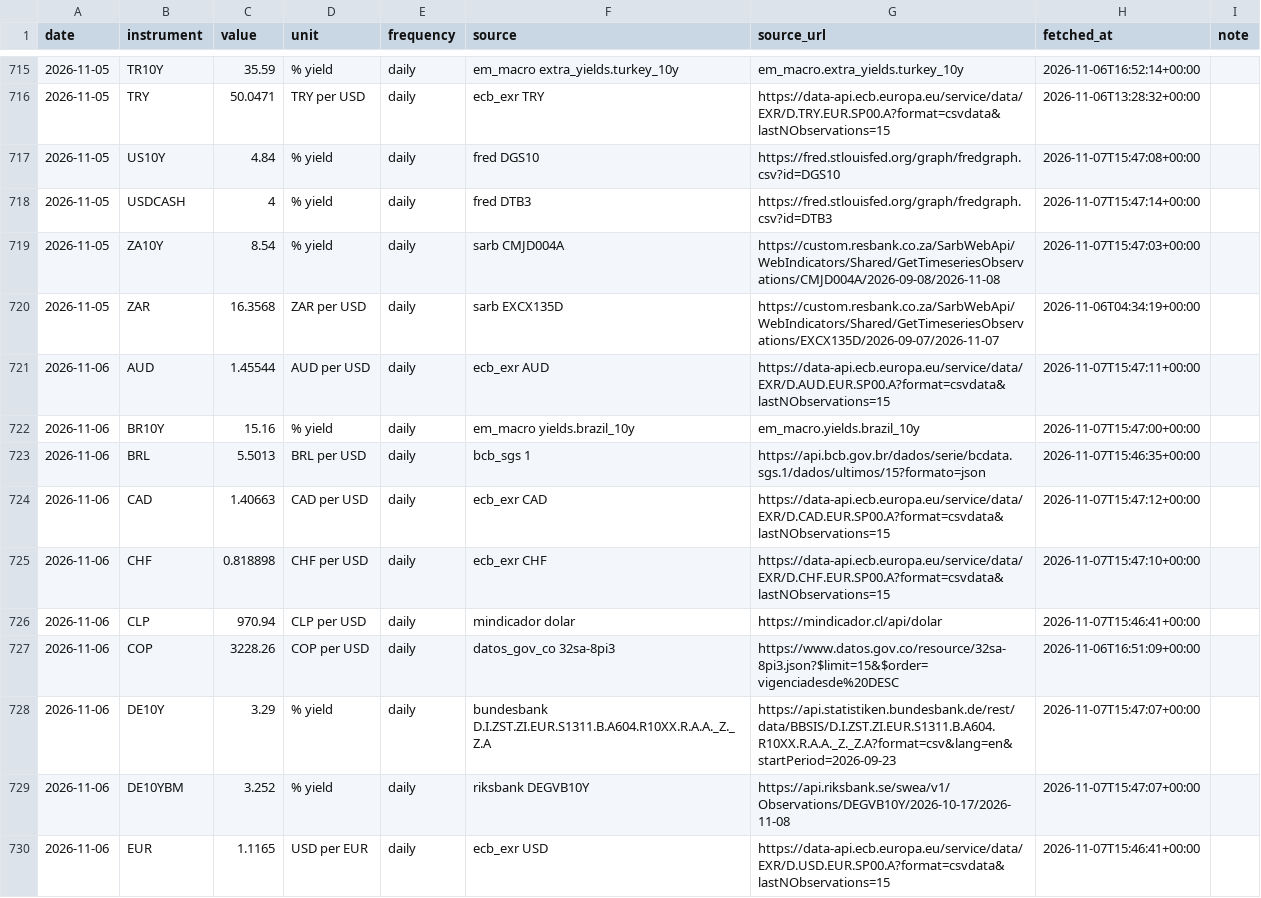
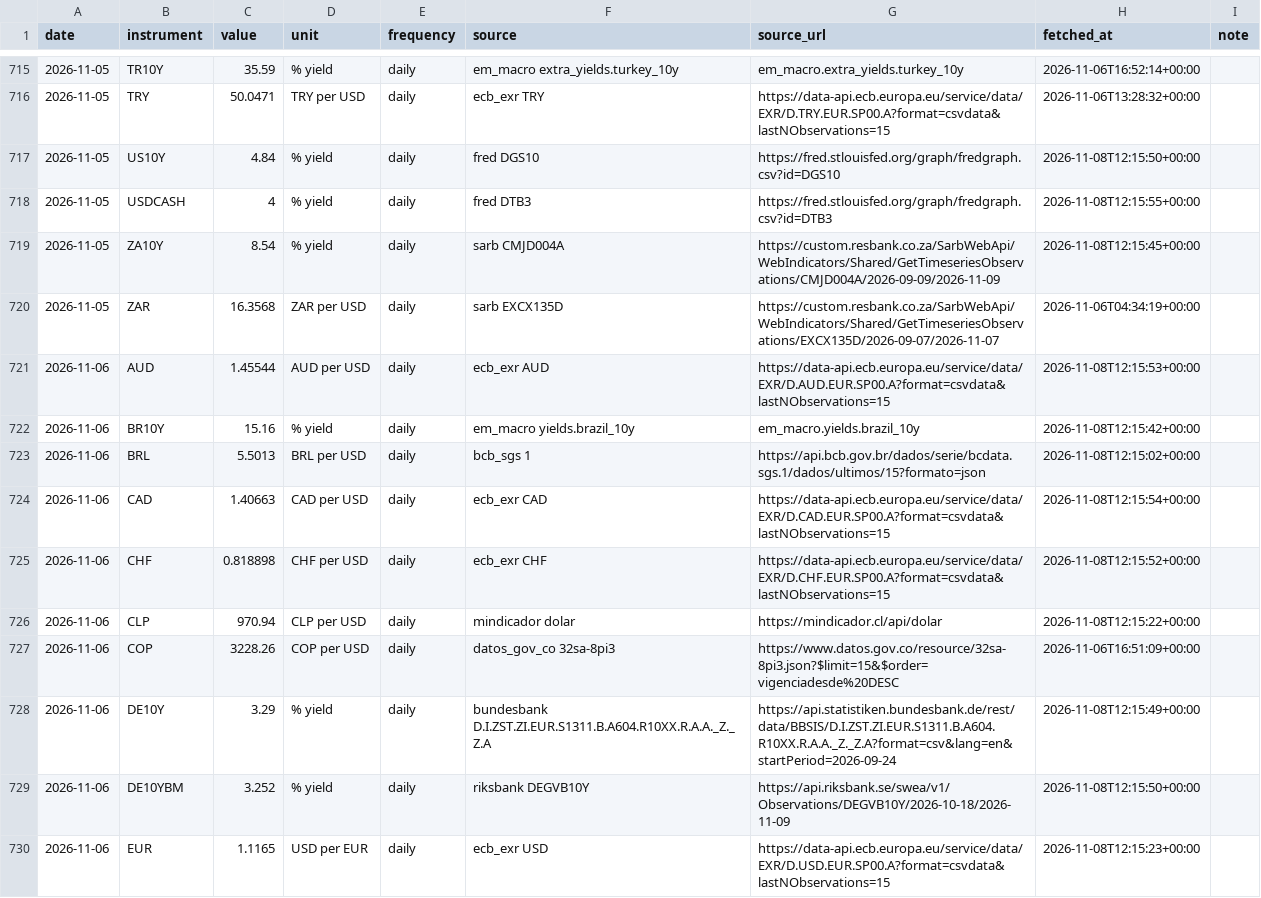
Before and after one commit to EthanC100/em-macro, a CSV file: data/ledger/marks.csv, drawn as a sheet; only a part is shown, gaps mark what is left out; the diff covers the shown part only.

```diff
--- a/data/ledger/marks.csv
+++ b/data/ledger/marks.csv
@@ -716,15 +716,15 @@ date,instrument,value,unit,frequency,source,source_url,fetched_at,note
 2026-11-05,TRY,50.0471,TRY per USD,daily,ecb_exr TRY,https://data-api.ecb.europa.eu/service/data/EXR/D.TRY.EUR.SP00.A?format=csvdata&lastNObservations=15,2026-11-06T13:28:32+00:00,
-2026-11-05,US10Y,4.84,% yield,daily,fred DGS10,https://fred.stlouisfed.org/graph/fredgraph.csv?id=DGS10,2026-11-07T15:47:08+00:00,
-2026-11-05,USDCASH,4,% yield,daily,fred DTB3,https://fred.stlouisfed.org/graph/fredgraph.csv?id=DTB3,2026-11-07T15:47:14+00:00,
-2026-11-05,ZA10Y,8.54,% yield,daily,sarb CMJD004A,https://custom.resbank.co.za/SarbWebApi/WebIndicators/Shared/GetTimeseriesObservations/CMJD004A/2026-09-08/2026-11-08,2026-11-07T15:47:03+00:00,
+2026-11-05,US10Y,4.84,% yield,daily,fred DGS10,https://fred.stlouisfed.org/graph/fredgraph.csv?id=DGS10,2026-11-08T12:15:50+00:00,
+2026-11-05,USDCASH,4,% yield,daily,fred DTB3,https://fred.stlouisfed.org/graph/fredgraph.csv?id=DTB3,2026-11-08T12:15:55+00:00,
+2026-11-05,ZA10Y,8.54,% yield,daily,sarb CMJD004A,https://custom.resbank.co.za/SarbWebApi/WebIndicators/Shared/GetTimeseriesObservations/CMJD004A/2026-09-09/2026-11-09,2026-11-08T12:15:45+00:00,
 2026-11-05,ZAR,16.3568,ZAR per USD,daily,sarb EXCX135D,https://custom.resbank.co.za/SarbWebApi/WebIndicators/Shared/GetTimeseriesObservations/EXCX135D/2026-09-07/2026-11-07,2026-11-06T04:34:19+00:00,
-2026-11-06,AUD,1.45544,AUD per USD,daily,ecb_exr AUD,https://data-api.ecb.europa.eu/service/data/EXR/D.AUD.EUR.SP00.A?format=csvdata&lastNObservations=15,2026-11-07T15:47:11+00:00,
-2026-11-06,BR10Y,15.16,% yield,daily,em_macro yields.brazil_10y,em_macro.yields.brazil_10y,2026-11-07T15:47:00+00:00,
-2026-11-06,BRL,5.5013,BRL per USD,daily,bcb_sgs 1,https://api.bcb.gov.br/dados/serie/bcdata.sgs.1/dados/ultimos/15?formato=json,2026-11-07T15:46:35+00:00,
-2026-11-06,CAD,1.40663,CAD per USD,daily,ecb_exr CAD,https://data-api.ecb.europa.eu/service/data/EXR/D.CAD.EUR.SP00.A?format=csvdata&lastNObservations=15,2026-11-07T15:47:12+00:00,
-2026-11-06,CHF,0.818898,CHF per USD,daily,ecb_exr CHF,https://data-api.ecb.europa.eu/service/data/EXR/D.CHF.EUR.SP00.A?format=csvdata&lastNObservations=15,2026-11-07T15:47:10+00:00,
-2026-11-06,CLP,970.94,CLP per USD,daily,mindicador dolar,https://mindicador.cl/api/dolar,2026-11-07T15:46:41+00:00,
+2026-11-06,AUD,1.45544,AUD per USD,daily,ecb_exr AUD,https://data-api.ecb.europa.eu/service/data/EXR/D.AUD.EUR.SP00.A?format=csvdata&lastNObservations=15,2026-11-08T12:15:53+00:00,
+2026-11-06,BR10Y,15.16,% yield,daily,em_macro yields.brazil_10y,em_macro.yields.brazil_10y,2026-11-08T12:15:42+00:00,
+2026-11-06,BRL,5.5013,BRL per USD,daily,bcb_sgs 1,https://api.bcb.gov.br/dados/serie/bcdata.sgs.1/dados/ultimos/15?formato=json,2026-11-08T12:15:02+00:00,
+2026-11-06,CAD,1.40663,CAD per USD,daily,ecb_exr CAD,https://data-api.ecb.europa.eu/service/data/EXR/D.CAD.EUR.SP00.A?format=csvdata&lastNObservations=15,2026-11-08T12:15:54+00:00,
+2026-11-06,CHF,0.818898,CHF per USD,daily,ecb_exr CHF,https://data-api.ecb.europa.eu/service/data/EXR/D.CHF.EUR.SP00.A?format=csvdata&lastNObservations=15,2026-11-08T12:15:52+00:00,
+2026-11-06,CLP,970.94,CLP per USD,daily,mindicador dolar,https://mindicador.cl/api/dolar,2026-11-08T12:15:22+00:00,
 2026-11-06,COP,3228.26,COP per USD,daily,datos_gov_co 32sa-8pi3,https://www.datos.gov.co/resource/32sa-8pi3.json?$limit=15&$order=vigenciadesde%20DESC,2026-11-06T16:51:09+00:00,
-2026-11-06,DE10Y,3.29,% yield,daily,bundesbank D.I.ZST.ZI.EUR.S1311.B.A604.R10XX.R.A.A._Z._Z.A,https://api.statistiken.bundesbank.de/rest/data/BBSIS/D.I.ZST.ZI.EUR.S1311.B.A604.R10XX.R.A.A._Z._Z.A?format=csv&lang=en&startPeriod=2026-09-23,2026-11-07T15:47:07+00:00,
-2026-11-06,DE10YBM,3.252,% yield,daily,riksbank DEGVB10Y,https://api.riksbank.se/swea/v1/Observations/DEGVB10Y/2026-10-17/2026-11-08,2026-11-07T15:47:07+00:00,
-2026-11-06,EUR,1.1165,USD per EUR,daily,ecb_exr USD,https://data-api.ecb.europa.eu/service/data/EXR/D.USD.EUR.SP00.A?format=csvdata&lastNObservations=15,2026-11-07T15:46:41+00:00,
+2026-11-06,DE10Y,3.29,% yield,daily,bundesbank D.I.ZST.ZI.EUR.S1311.B.A604.R10XX.R.A.A._Z._Z.A,https://api.statistiken.bundesbank.de/rest/data/BBSIS/D.I.ZST.ZI.EUR.S1311.B.A604.R10XX.R.A.A._Z._Z.A?format=csv&lang=en&startPeriod=2026-09-24,2026-11-08T12:15:49+00:00,
+2026-11-06,DE10YBM,3.252,% yield,daily,riksbank DEGVB10Y,https://api.riksbank.se/swea/v1/Observations/DEGVB10Y/2026-10-18/2026-11-09,2026-11-08T12:15:50+00:00,
+2026-11-06,EUR,1.1165,USD per EUR,daily,ecb_exr USD,https://data-api.ecb.europa.eu/service/data/EXR/D.USD.EUR.SP00.A?format=csvdata&lastNObservations=15,2026-11-08T12:15:23+00:00,
```
Also changed, not shown: 37 edited cells elsewhere in this file, 3 other files.
